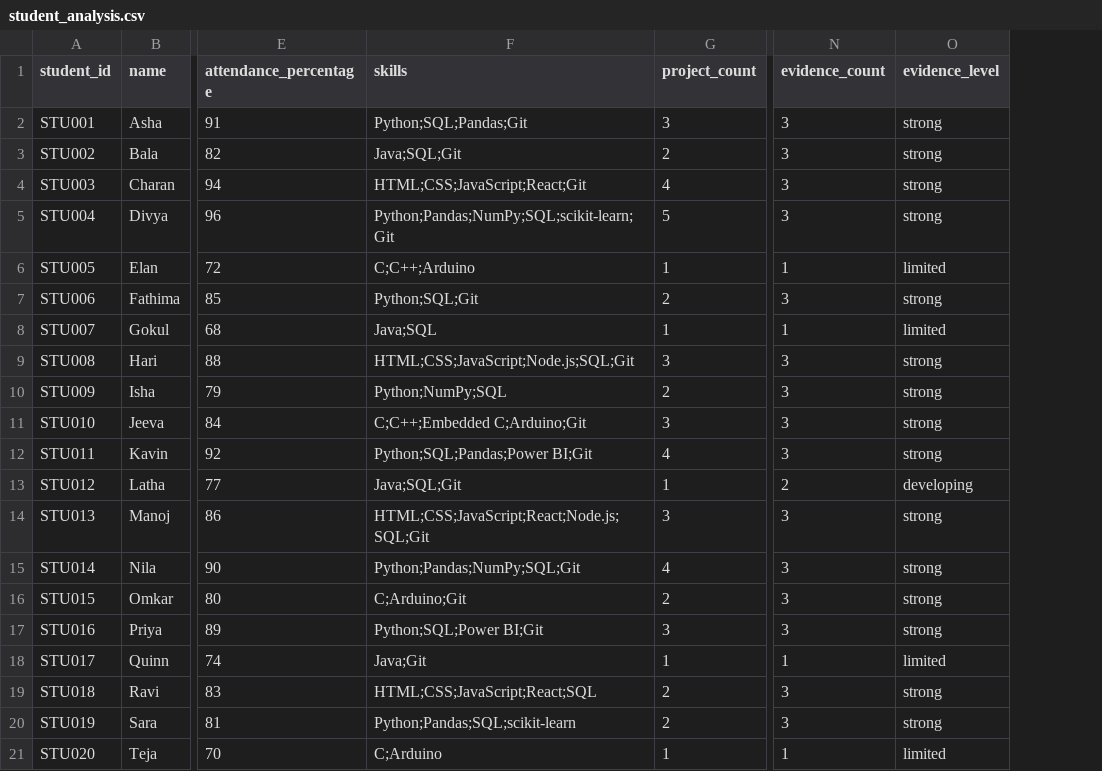
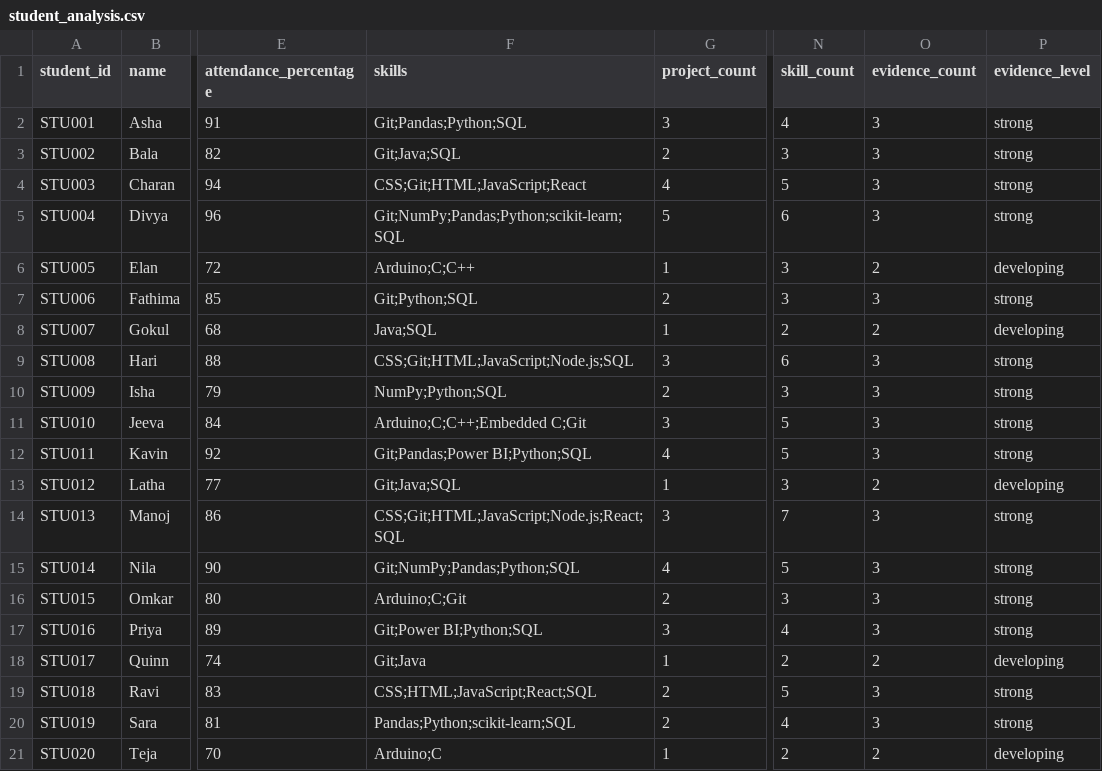
Before and after one commit to sathish-1705/EDU-PLUS-MEMBER-3-BETA, a CSV file: data/processed/student_analysis.csv, drawn as a sheet; only a part is shown, gaps mark what is left out; addresses are those after the commit; the diff names each change by its address in the sheet, - before the commit and + after, or states it on an @@ line.

Commit message:
Update Week 1-2 processed analysis outputs

```diff
--- a/data/processed/student_analysis.csv
+++ b/data/processed/student_analysis.csv
+column N (skill_count), rows 2-21: 4 | 3 | 5 | 6 | 3 | 3 | 2 | 6 | 3 | 5 | 5 | 3 | 7 | 5 | 3 | 4 | 2 | 5 | 4 | 2
-F2 (skills): Python;SQL;Pandas;Git
+F2 (skills): Git;Pandas;Python;SQL
-F3 (skills): Java;SQL;Git
+F3 (skills): Git;Java;SQL
-F4 (skills): HTML;CSS;JavaScript;React;Git
+F4 (skills): CSS;Git;HTML;JavaScript;React
-F5 (skills): Python;Pandas;NumPy;SQL;scikit-learn;Git
+F5 (skills): Git;NumPy;Pandas;Python;scikit-learn;SQL
-F6 (skills): C;C++;Arduino
+F6 (skills): Arduino;C;C++
-O6 (evidence_count): 1
+O6 (evidence_count): 2
-P6 (evidence_level): limited
+P6 (evidence_level): developing
-F7 (skills): Python;SQL;Git
+F7 (skills): Git;Python;SQL
-O8 (evidence_count): 1
+O8 (evidence_count): 2
-P8 (evidence_level): limited
+P8 (evidence_level): developing
-F9 (skills): HTML;CSS;JavaScript;Node.js;SQL;Git
+F9 (skills): CSS;Git;HTML;JavaScript;Node.js;SQL
-F10 (skills): Python;NumPy;SQL
+F10 (skills): NumPy;Python;SQL
-F11 (skills): C;C++;Embedded C;Arduino;Git
+F11 (skills): Arduino;C;C++;Embedded C;Git
-F12 (skills): Python;SQL;Pandas;Power BI;Git
+F12 (skills): Git;Pandas;Power BI;Python;SQL
-F13 (skills): Java;SQL;Git
+F13 (skills): Git;Java;SQL
-F14 (skills): HTML;CSS;JavaScript;React;Node.js;SQL;Git
+F14 (skills): CSS;Git;HTML;JavaScript;Node.js;React;SQL
-F15 (skills): Python;Pandas;NumPy;SQL;Git
+F15 (skills): Git;NumPy;Pandas;Python;SQL
-F16 (skills): C;Arduino;Git
+F16 (skills): Arduino;C;Git
-F17 (skills): Python;SQL;Power BI;Git
+F17 (skills): Git;Power BI;Python;SQL
-F18 (skills): Java;Git
+F18 (skills): Git;Java
-O18 (evidence_count): 1
+O18 (evidence_count): 2
-P18 (evidence_level): limited
+P18 (evidence_level): developing
-F19 (skills): HTML;CSS;JavaScript;React;SQL
+F19 (skills): CSS;HTML;JavaScript;React;SQL
-F20 (skills): Python;Pandas;SQL;scikit-learn
+F20 (skills): Pandas;Python;scikit-learn;SQL
-F21 (skills): C;Arduino
+F21 (skills): Arduino;C
-O21 (evidence_count): 1
+O21 (evidence_count): 2
-P21 (evidence_level): limited
+P21 (evidence_level): developing
```
Also changed, not shown: data/processed/students_features.csv, 1 other file.
